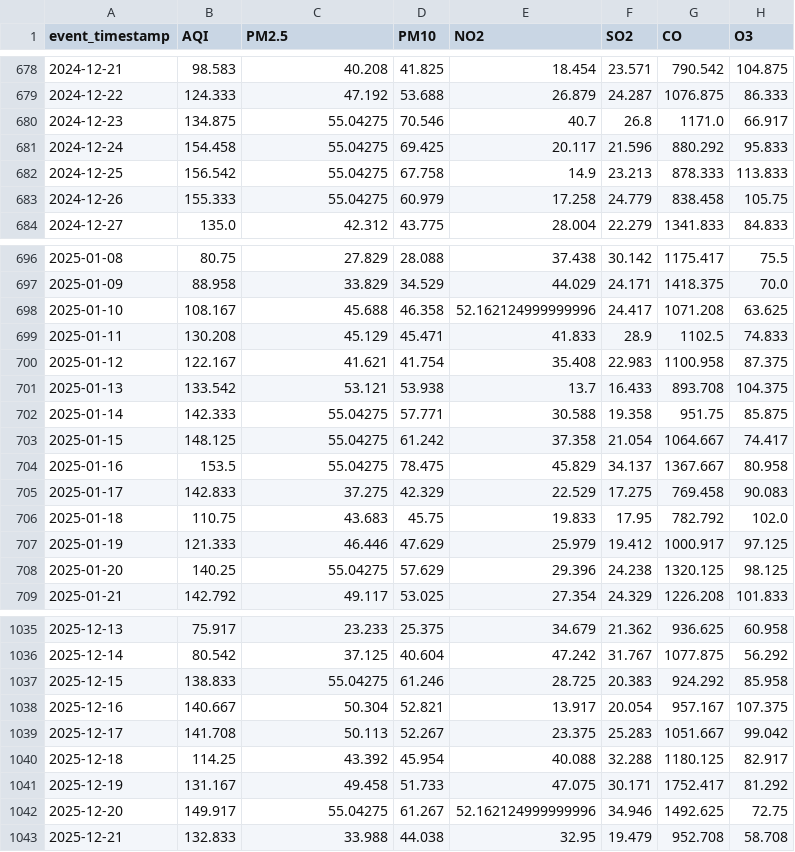
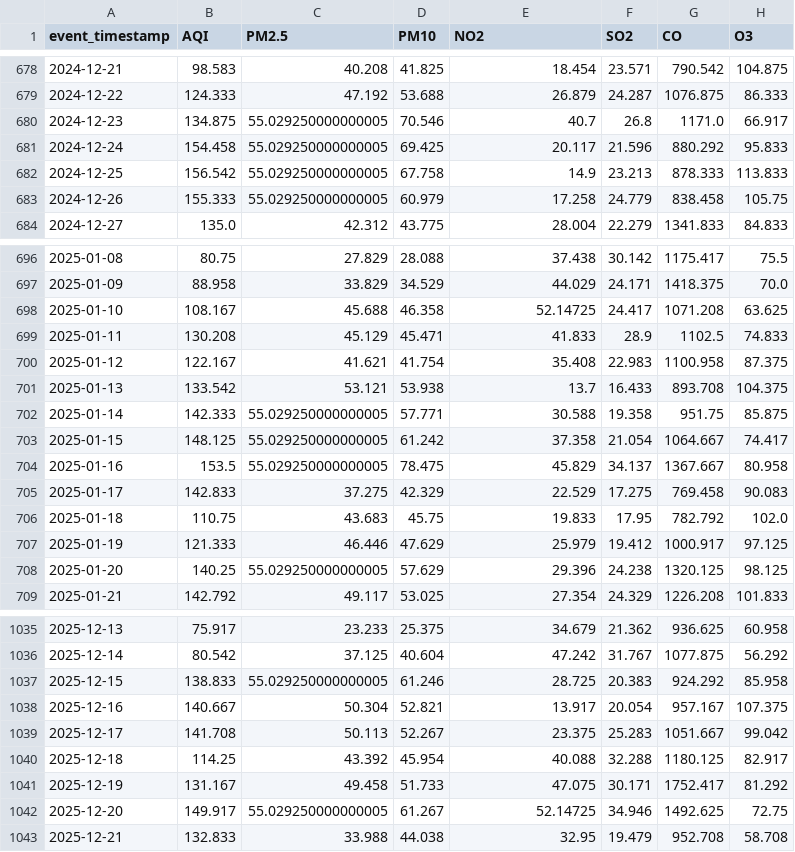
Before and after one commit to MuhammadHassanSiddiqui123/aqi-predictor, a CSV file: data/feature_store/karachi_daily_features.csv, drawn as a sheet; only a part is shown, gaps mark what is left out; the diff covers the shown part only; the diff names each change by its address in the sheet, - before the commit and + after, or states it on an @@ line.

```diff
--- a/data/feature_store/karachi_daily_features.csv
+++ b/data/feature_store/karachi_daily_features.csv
-C680:C683 (PM2.5): 55.04275
+C680:C683 (PM2.5): 55.029250000000005
-E698 (NO2): 52.162124999999996
+E698 (NO2): 52.14725
-C702:C704 (PM2.5): 55.04275
+C702:C704 (PM2.5): 55.029250000000005
-C708 (PM2.5): 55.04275
+C708 (PM2.5): 55.029250000000005
-C1037 (PM2.5): 55.04275
+C1037 (PM2.5): 55.029250000000005
-C1042 (PM2.5): 55.04275
+C1042 (PM2.5): 55.029250000000005
-E1042 (NO2): 52.162124999999996
+E1042 (NO2): 52.14725
```
Also changed, not shown: 1 added row and 69 edited cells elsewhere in this file.
